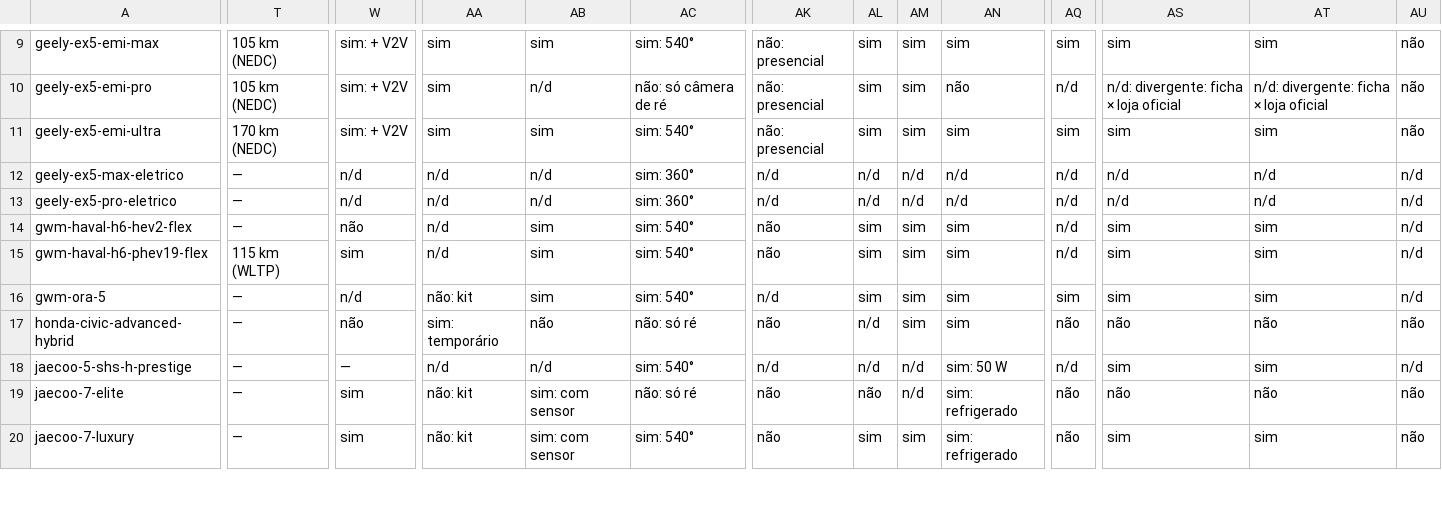
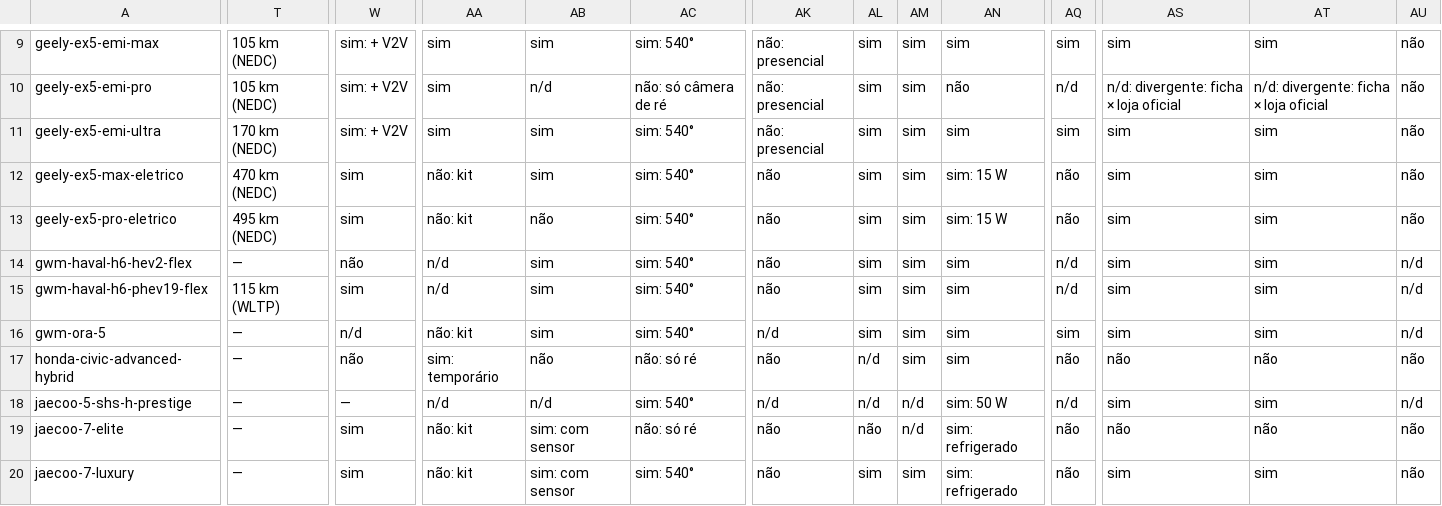
Before and after one commit to winroque/comparativo-eletrificados, a CSV file: data/export/comparativo.csv, drawn as a sheet; only a part is shown, gaps mark what is left out; the diff covers the shown part only; the diff names each change by its address in the sheet, - before the commit and + after, or states it on an @@ line.

```diff
--- a/data/export/comparativo.csv
+++ b/data/export/comparativo.csv
-T12: —
+T12: 470 km (NEDC)
-W12:W13: n/d
+W12:W13: sim
-AA12:AA13: n/d
+AA12:AA13: não: kit
-AB12: n/d
+AB12: sim
-AC12:AC13: sim: 360°
+AC12:AC13: sim: 540°
-AK12:AK13: n/d
+AK12:AK13: não
-AL12:AL13: n/d
+AL12:AL13: sim
-AM12:AM13: n/d
+AM12:AM13: sim
-AN12:AN13: n/d
+AN12:AN13: sim: 15 W
-AQ12:AQ13: n/d
+AQ12:AQ13: não
-AS12:AS13: n/d
+AS12:AS13: sim
-AT12:AT13: n/d
+AT12:AT13: sim
-AU12:AU13: n/d
+AU12:AU13: não
-T13: —
+T13: 495 km (NEDC)
-AB13: n/d
+AB13: não
```
Also changed, not shown: 67 edited cells elsewhere in this file, 10 other files.
